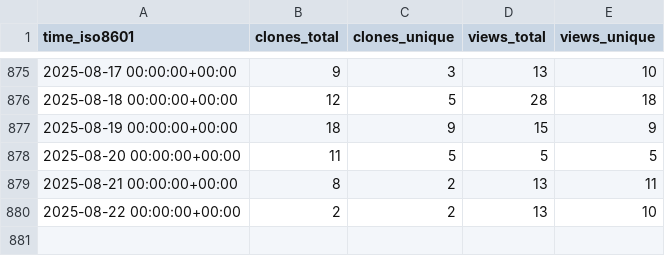
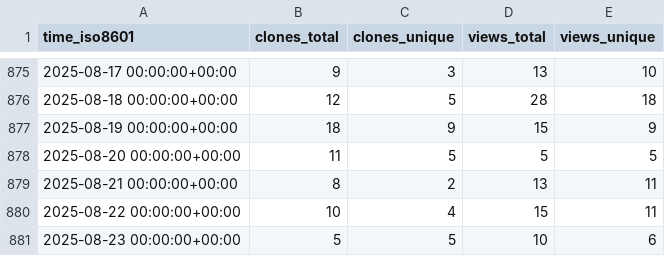
Before and after one commit to Pythagora-io/pythagora, a CSV file: Pythagora-io/pythagora/ghrs-data/views_clones_aggregate.csv, drawn as a sheet; only a part is shown, gaps mark what is left out.

```diff
--- a/Pythagora-io/pythagora/ghrs-data/views_clones_aggregate.csv
+++ b/Pythagora-io/pythagora/ghrs-data/views_clones_aggregate.csv
@@ -879,2 +879,3 @@ time_iso8601,clones_total,clones_unique,views_total,views_unique
 2025-08-21 00:00:00+00:00,8,2,13,11
-2025-08-22 00:00:00+00:00,2,2,13,10
+2025-08-22 00:00:00+00:00,10,4,15,11
+2025-08-23 00:00:00+00:00,5,5,10,6
```
Also changed, not shown: 1 other file.
